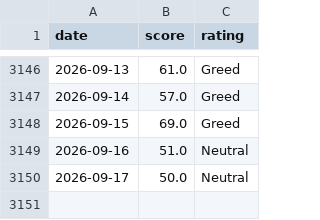
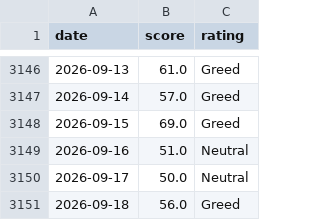
Before and after one commit to MarnoPrinsloo/FG-Index-US_Market-Crypto, a CSV file: data/crypto_fear_greed.csv, drawn as a sheet; only a part is shown, gaps mark what is left out.

```diff
--- a/data/crypto_fear_greed.csv
+++ b/data/crypto_fear_greed.csv
@@ -3150 +3150,2 @@ date,score,rating
 2026-09-17,50.0,Neutral
+2026-09-18,56.0,Greed
```
